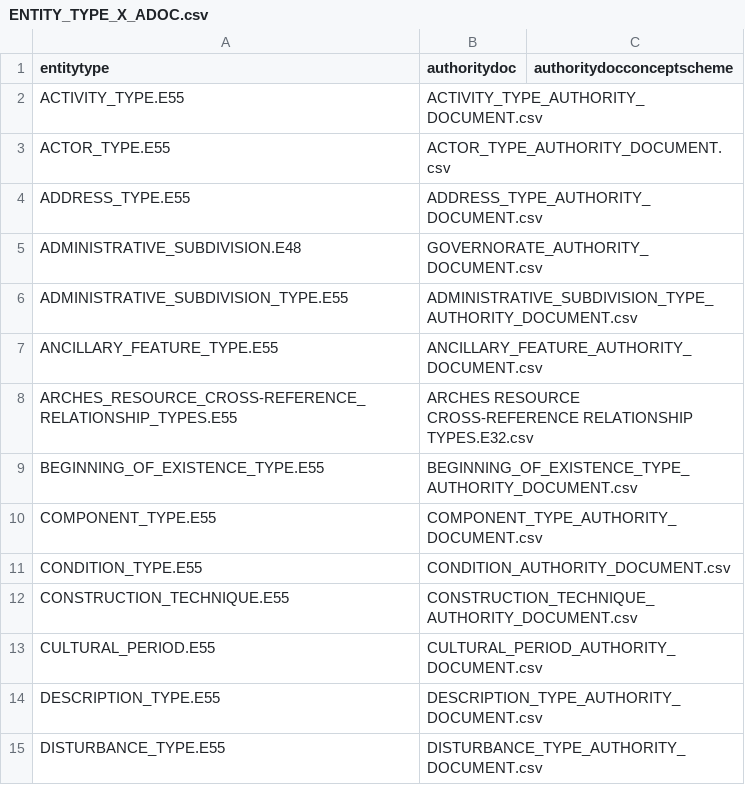
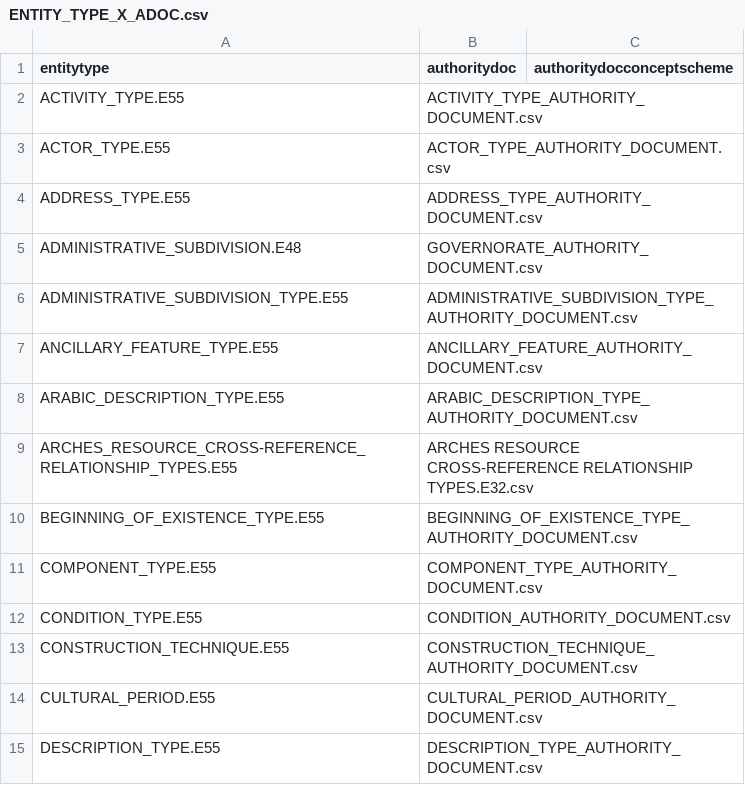
Before and after one commit to legiongis/ead, a CSV file: ead/source_data/concepts/authority_files/ENTITY_TYPE_X_ADOC.csv, drawn as a sheet; only a part is shown; the shorter side is filled out with more unchanged rows; the diff names each change by its address in the sheet, - before the commit and + after, or states it on an @@ line.

```diff
--- a/ead/source_data/concepts/authority_files/ENTITY_TYPE_X_ADOC.csv
+++ b/ead/source_data/concepts/authority_files/ENTITY_TYPE_X_ADOC.csv
+row 8: ARABIC_DESCRIPTION_TYPE.E55 | ARABIC_DESCRIPTION_TYPE_AUTHORITY_DOCUMENT.csv
```
Also changed, not shown: ead/source_data/concepts/authority_files/ACTIVITY_TYPE_AUTHORITY_DOCUMENT.csv, ead/source_data/resource_graphs/HERITAGE_RESOURCE.E18_edges.csv, 11 other files.
